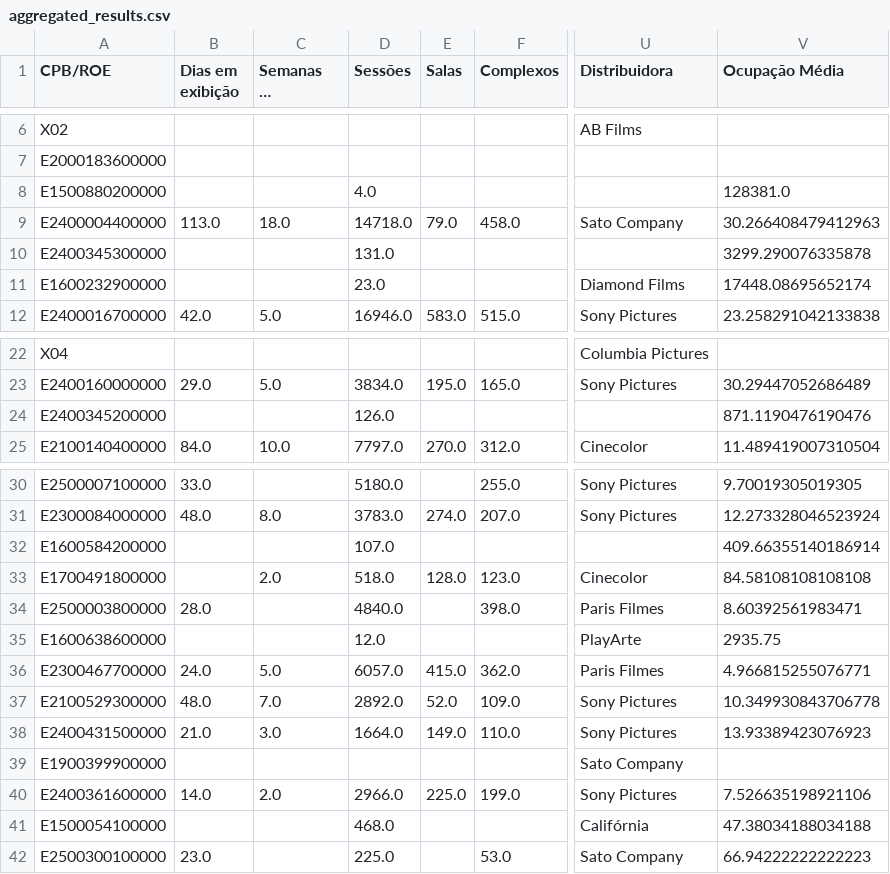
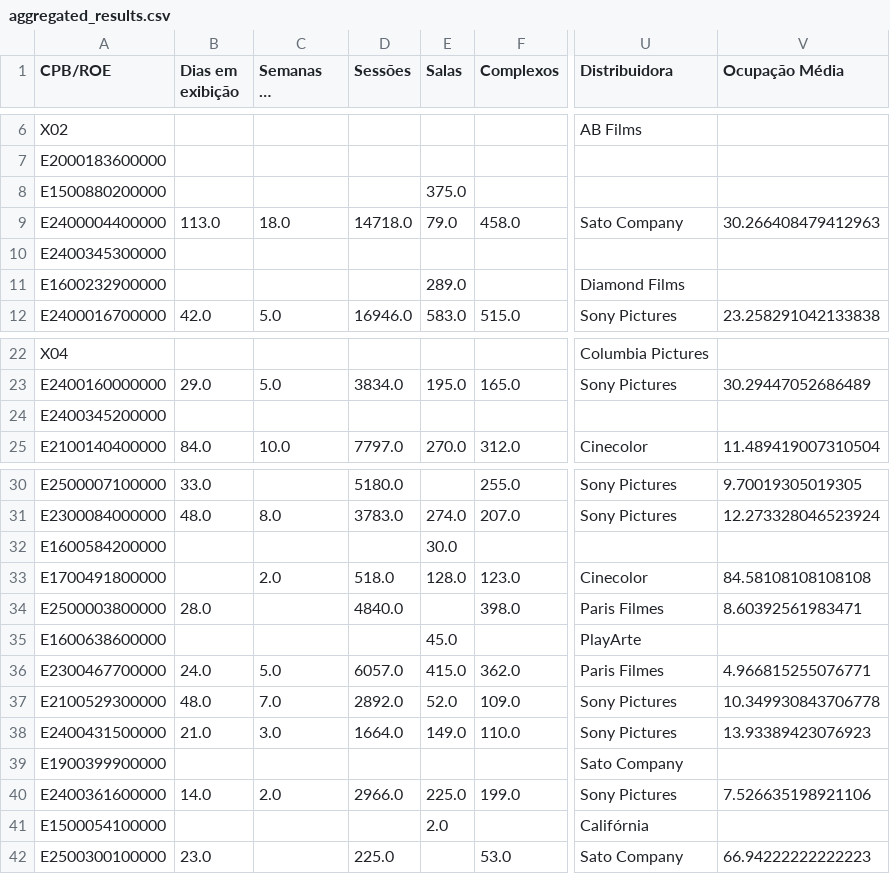
Before and after one commit to yuripetnys/branimemovies, a CSV file: aggregated_results.csv, drawn as a sheet; only a part is shown, gaps mark what is left out; long unchanged cells end in …; the diff names each change by its address in the sheet, - before the commit and + after, or states it on an @@ line.

Commit message:
Add files via upload

```diff
--- a/aggregated_results.csv
+++ b/aggregated_results.csv
-D8 (Sessões): 4.0
+D8 (Sessões): (empty)
-E8 (Salas): (empty)
+E8 (Salas): 375.0
-V8 (Ocupação Média): 128381.0
+V8 (Ocupação Média): (empty)
-D10 (Sessões): 131.0
+D10 (Sessões): (empty)
-V10 (Ocupação Média): 3299.290076335878
+V10 (Ocupação Média): (empty)
-D11 (Sessões): 23.0
+D11 (Sessões): (empty)
-E11 (Salas): (empty)
+E11 (Salas): 289.0
-V11 (Ocupação Média): 17448.08695652174
+V11 (Ocupação Média): (empty)
-D24 (Sessões): 126.0
+D24 (Sessões): (empty)
-V24 (Ocupação Média): 871.1190476190476
+V24 (Ocupação Média): (empty)
-D32 (Sessões): 107.0
+D32 (Sessões): (empty)
-E32 (Salas): (empty)
+E32 (Salas): 30.0
-V32 (Ocupação Média): 409.66355140186914
+V32 (Ocupação Média): (empty)
-D35 (Sessões): 12.0
+D35 (Sessões): (empty)
-E35 (Salas): (empty)
+E35 (Salas): 45.0
-V35 (Ocupação Média): 2935.75
+V35 (Ocupação Média): (empty)
-D41 (Sessões): 468.0
+D41 (Sessões): (empty)
-E41 (Salas): (empty)
+E41 (Salas): 2.0
-V41 (Ocupação Média): 47.38034188034188
+V41 (Ocupação Média): (empty)
```
